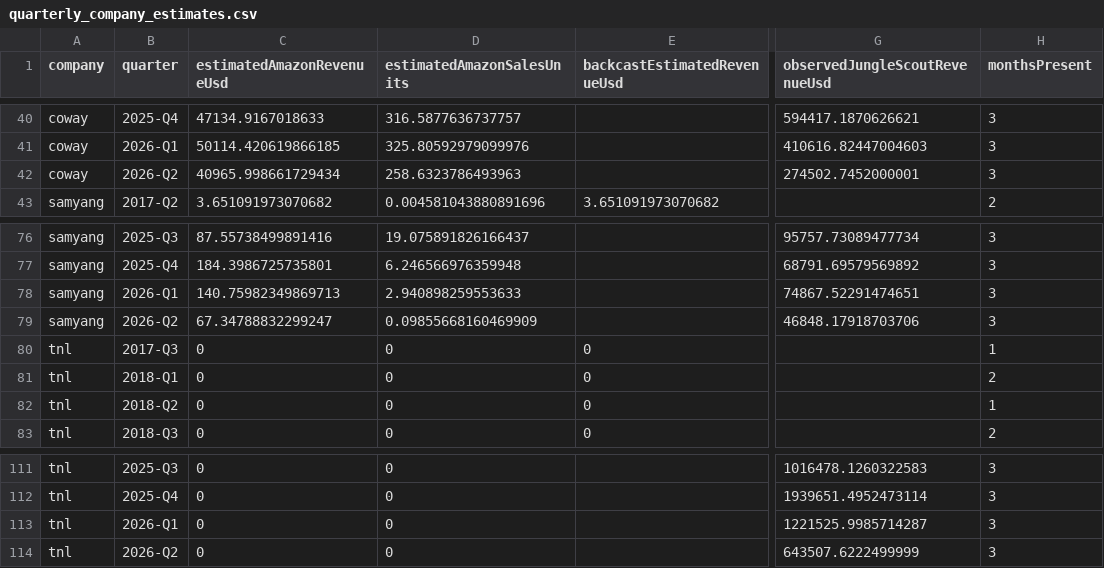
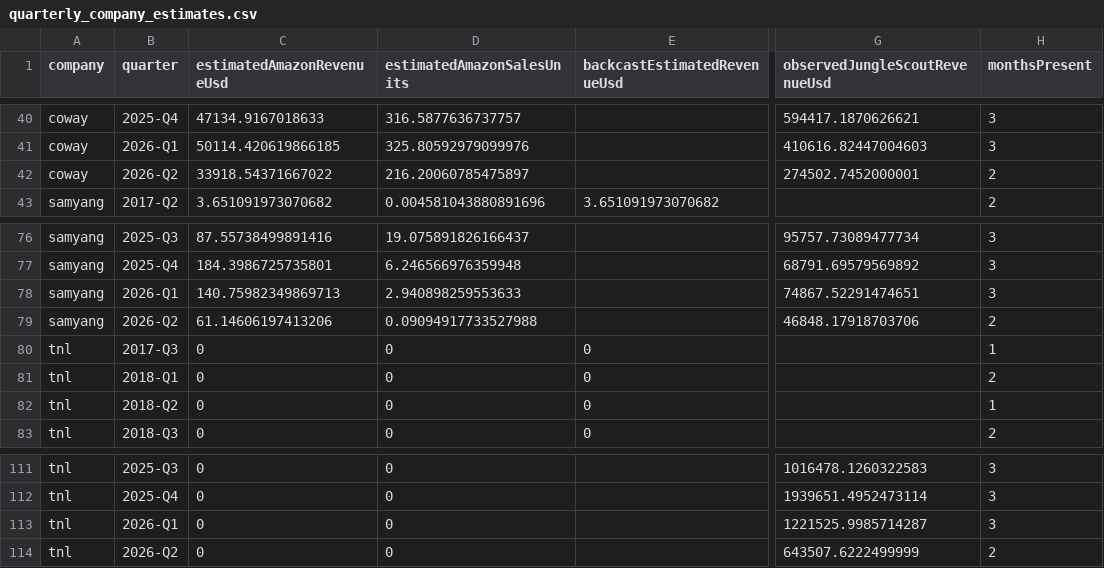
Before and after one commit to HaneulSeo/amazon_track, a CSV file: data/processed/amazon_estimate_lab/quarterly_company_estimates.csv, drawn as a sheet; only a part is shown, gaps mark what is left out; the diff names each change by its address in the sheet, - before the commit and + after, or states it on an @@ line.

```diff
--- a/data/processed/amazon_estimate_lab/quarterly_company_estimates.csv
+++ b/data/processed/amazon_estimate_lab/quarterly_company_estimates.csv
-C42 (estimatedAmazonRevenueUsd): 40965.998661729434
+C42 (estimatedAmazonRevenueUsd): 33918.54371667022
-D42 (estimatedAmazonSalesUnits): 258.6323786493963
+D42 (estimatedAmazonSalesUnits): 216.20060785475897
-H42 (monthsPresent): 3
+H42 (monthsPresent): 2
-C79 (estimatedAmazonRevenueUsd): 67.34788832299247
+C79 (estimatedAmazonRevenueUsd): 61.14606197413206
-D79 (estimatedAmazonSalesUnits): 0.09855668160469909
+D79 (estimatedAmazonSalesUnits): 0.09094917733527988
-H79 (monthsPresent): 3
+H79 (monthsPresent): 2
-H114 (monthsPresent): 3
+H114 (monthsPresent): 2
```
Also changed, not shown: data/processed/amazon_estimate_lab/dart_comparison.csv, 3 other files.
